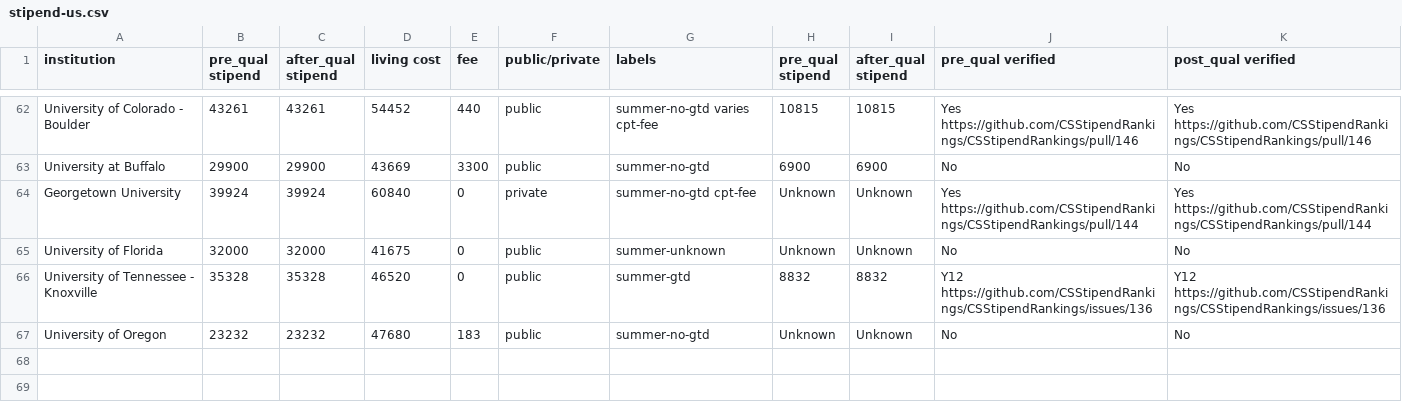
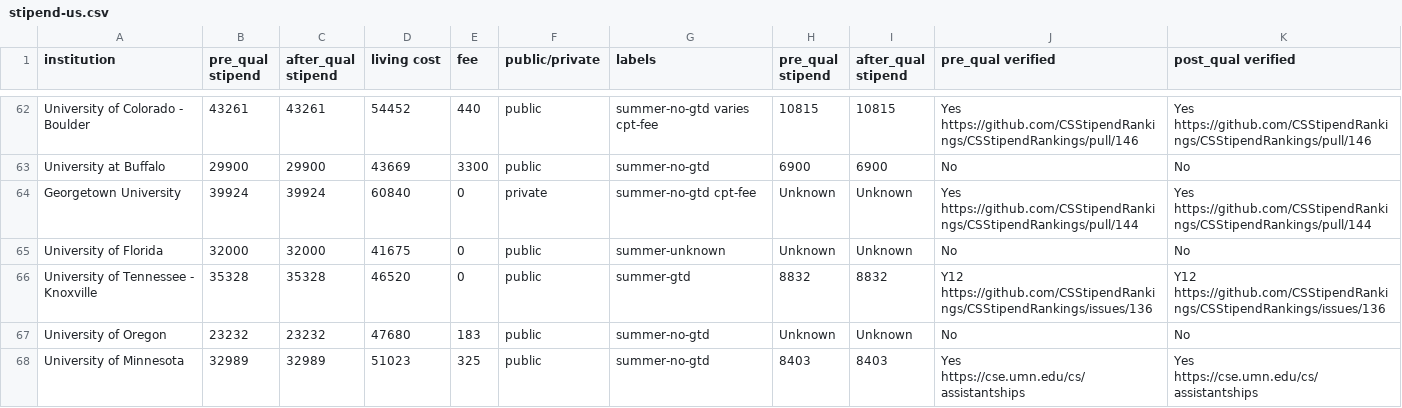
Before and after one commit to CSStipendRankings/CSStipendRankings, a CSV file: stipend-us.csv, drawn as a sheet; only a part is shown, gaps mark what is left out.

Commit message:
Add University of Minnesota data

```diff
--- a/stipend-us.csv
+++ b/stipend-us.csv
@@ -67 +67,2 @@ institution, pre_qual stipend, after_qual stipend, living cost, fee, public/priv
 "University of Oregon", 23232, 23232, 47680, 183, public, summer-no-gtd, Unknown, Unknown, No, No
+"University of Minnesota", 32989, 32989, 51023, 325, public, summer-no-gtd, 8403, 8403, Yes https://cse.umn.edu/cs/assistantships, Yes https://cse.umn.edu/cs/assistantships
```
